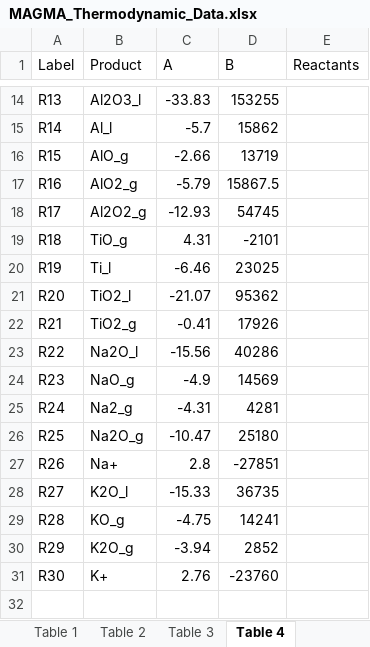
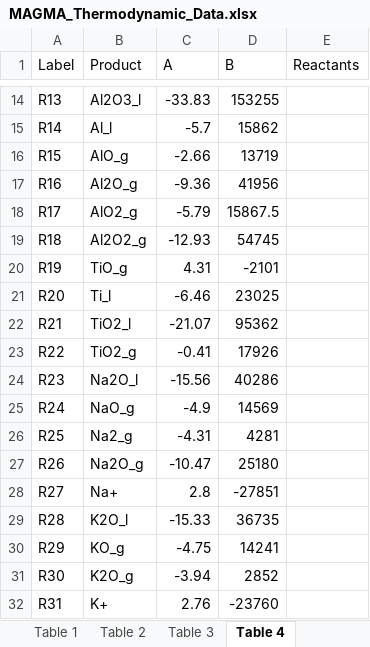
Before and after one commit to ScottHull/MAGMApy, an Excel workbook: data/MAGMA_Thermodynamic_Data.xlsx, sheet Table 4, drawn as a sheet; only a part is shown, gaps mark what is left out; values as stored, in another font and other column widths than the file's, no borders; addresses are those after the commit; the diff names each change by its address in the sheet, - before the commit and + after, or states it on an @@ line.

```diff
--- a/data/MAGMA_Thermodynamic_Data.xlsx (sheet Table 4)
+++ b/data/MAGMA_Thermodynamic_Data.xlsx (sheet Table 4)
-B17 (Product): AlO2_g
+B17 (Product): Al2O_g
-C17 (A): -5.79
+C17 (A): -9.36
-D17 (B): 15867.5
+D17 (B): 41956
-B18 (Product): Al2O2_g
+B18 (Product): AlO2_g
-C18 (A): -12.93
+C18 (A): -5.79
-D18 (B): 54745
+D18 (B): 15867.5
+row 19: R18 | Al2O2_g | -12.93 | 54745
-A20 (Label): R18
+A20 (Label): R19
-A21 (Label): R19
+A21 (Label): R20
-A22 (Label): R20
+A22 (Label): R21
-A23 (Label): R21
+A23 (Label): R22
-A24 (Label): R22
+A24 (Label): R23
-A25 (Label): R23
+A25 (Label): R24
-A26 (Label): R24
+A26 (Label): R25
-A27 (Label): R25
+A27 (Label): R26
-A28 (Label): R26
+A28 (Label): R27
-A29 (Label): R27
+A29 (Label): R28
-A30 (Label): R28
+A30 (Label): R29
-A31 (Label): R29
+A31 (Label): R30
-A32 (Label): R30
+A32 (Label): R31
```
Also changed, not shown: 2 other files.
